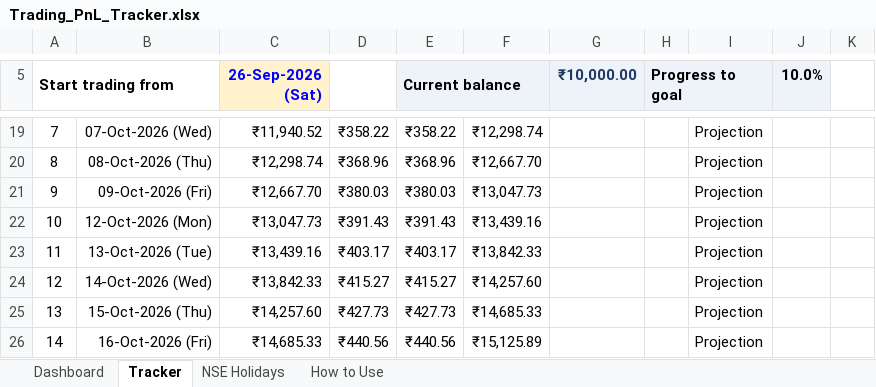
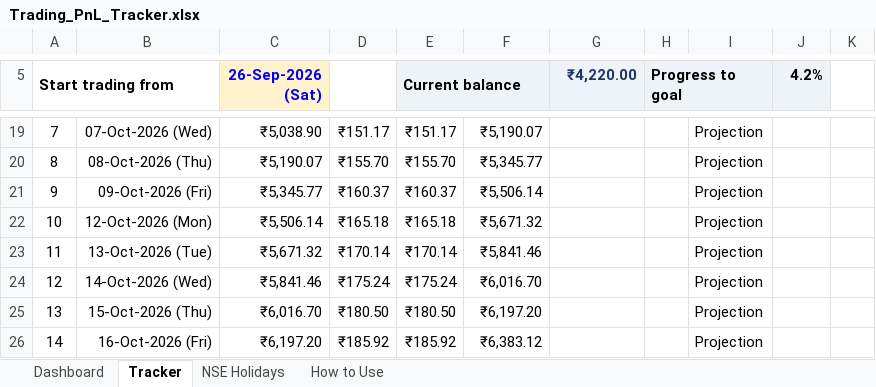
Before and after one commit to Shreyansh190902/2302030430083, an Excel workbook: Trading_PnL_Tracker.xlsx, sheet Tracker, drawn as a sheet; only a part is shown, gaps mark what is left out; values as stored, in another font and other column widths than the file's, no borders; conditional formats not drawn; the diff covers the shown part only; the diff names each change by its address in the sheet, - before the commit and + after, or states it on an @@ line.

```diff
--- a/Trading_PnL_Tracker.xlsx (sheet Tracker)
+++ b/Trading_PnL_Tracker.xlsx (sheet Tracker)
-G5: ₹10,000.00
+G5: ₹4,220.00
-J5: 10.0%
+J5: 4.2%
-C19 (26-Sep-2026 (Sat)): ₹11,940.52
+C19 (26-Sep-2026 (Sat)): ₹5,038.90
-D19: ₹358.22
+D19: ₹151.17
-E19 (Current balance): ₹358.22
+E19 (Current balance): ₹151.17
-F19: ₹12,298.74
+F19: ₹5,190.07
-C20 (26-Sep-2026 (Sat)): ₹12,298.74
+C20 (26-Sep-2026 (Sat)): ₹5,190.07
-D20: ₹368.96
+D20: ₹155.70
-E20 (Current balance): ₹368.96
+E20 (Current balance): ₹155.70
-F20: ₹12,667.70
+F20: ₹5,345.77
-C21 (26-Sep-2026 (Sat)): ₹12,667.70
+C21 (26-Sep-2026 (Sat)): ₹5,345.77
-D21: ₹380.03
+D21: ₹160.37
-E21 (Current balance): ₹380.03
+E21 (Current balance): ₹160.37
-F21: ₹13,047.73
+F21: ₹5,506.14
-C22 (26-Sep-2026 (Sat)): ₹13,047.73
+C22 (26-Sep-2026 (Sat)): ₹5,506.14
-D22: ₹391.43
+D22: ₹165.18
-E22 (Current balance): ₹391.43
+E22 (Current balance): ₹165.18
-F22: ₹13,439.16
+F22: ₹5,671.32
-C23 (26-Sep-2026 (Sat)): ₹13,439.16
+C23 (26-Sep-2026 (Sat)): ₹5,671.32
-D23: ₹403.17
+D23: ₹170.14
-E23 (Current balance): ₹403.17
+E23 (Current balance): ₹170.14
-F23: ₹13,842.33
+F23: ₹5,841.46
-C24 (26-Sep-2026 (Sat)): ₹13,842.33
+C24 (26-Sep-2026 (Sat)): ₹5,841.46
-D24: ₹415.27
+D24: ₹175.24
-E24 (Current balance): ₹415.27
+E24 (Current balance): ₹175.24
-F24: ₹14,257.60
+F24: ₹6,016.70
-C25 (26-Sep-2026 (Sat)): ₹14,257.60
+C25 (26-Sep-2026 (Sat)): ₹6,016.70
-D25: ₹427.73
+D25: ₹180.50
-E25 (Current balance): ₹427.73
+E25 (Current balance): ₹180.50
-F25: ₹14,685.33
+F25: ₹6,197.20
-C26 (26-Sep-2026 (Sat)): ₹14,685.33
+C26 (26-Sep-2026 (Sat)): ₹6,197.20
-D26: ₹440.56
+D26: ₹185.92
-E26 (Current balance): ₹440.56
+E26 (Current balance): ₹185.92
-F26: ₹15,125.89
+F26: ₹6,383.12
```
Also changed, not shown: 30 added rows, 286 edited cells and row numbers in column A elsewhere in this sheet, sheet Dashboard, sheet How to Use, charts or pictures.
